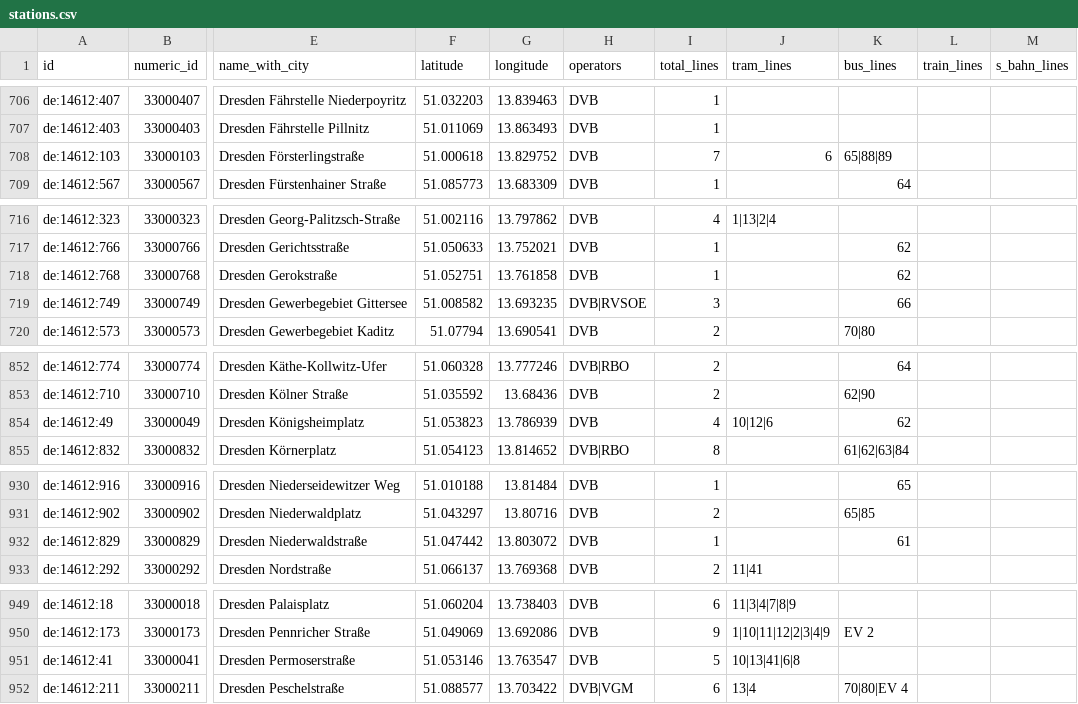
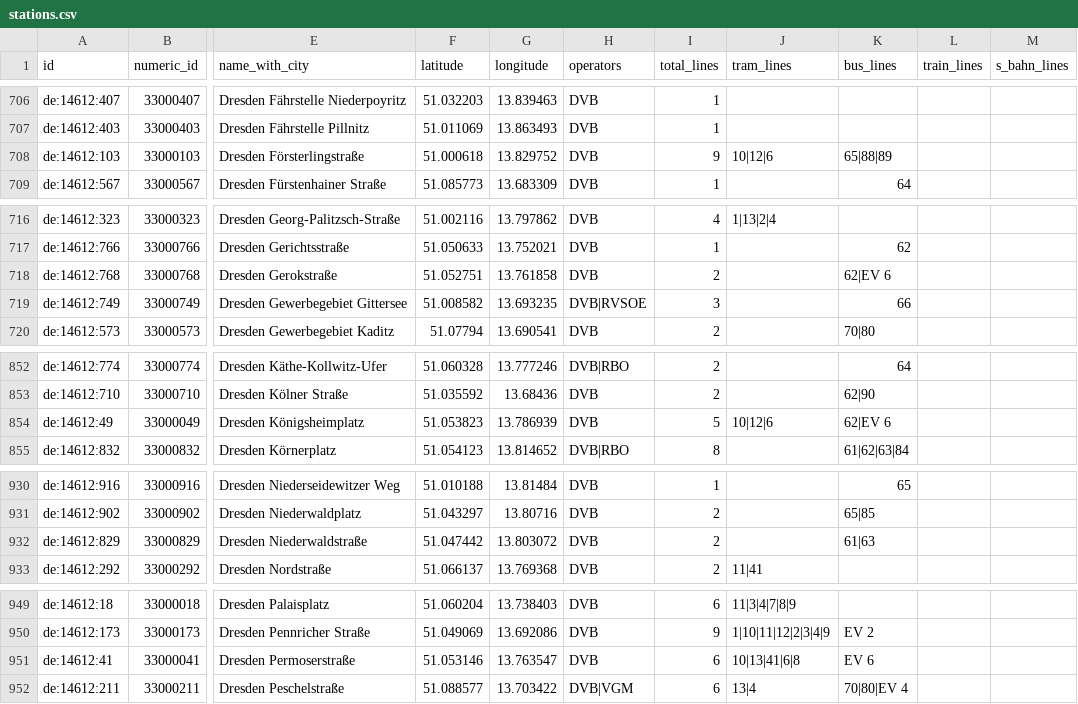
Before and after one commit to kiliankoe/vvo, a CSV file: data/stations.csv, drawn as a sheet; only a part is shown, gaps mark what is left out; the diff covers the shown part only; the diff names each change by its address in the sheet, - before the commit and + after, or states it on an @@ line.

```diff
--- a/data/stations.csv
+++ b/data/stations.csv
-I708 (total_lines): 7
+I708 (total_lines): 9
-J708 (tram_lines): 6
+J708 (tram_lines): 10|12|6
-I718 (total_lines): 1
+I718 (total_lines): 2
-K718 (bus_lines): 62
+K718 (bus_lines): 62|EV 6
-I854 (total_lines): 4
+I854 (total_lines): 5
-K854 (bus_lines): 62
+K854 (bus_lines): 62|EV 6
-I932 (total_lines): 1
+I932 (total_lines): 2
-K932 (bus_lines): 61
+K932 (bus_lines): 61|63
-I951 (total_lines): 5
+I951 (total_lines): 6
-K951 (bus_lines): (empty)
+K951 (bus_lines): EV 6
```
Also changed, not shown: 47 edited cells elsewhere in this file, 3 other files.
